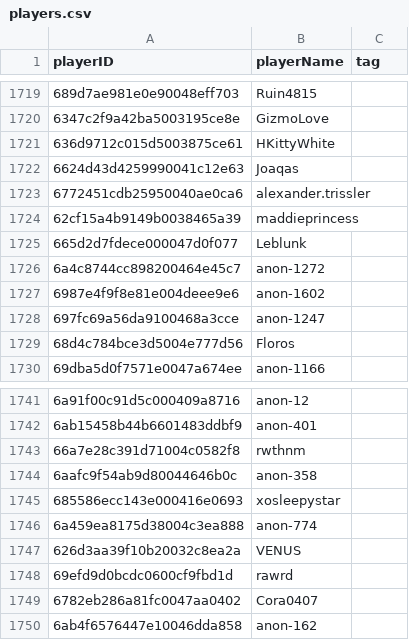
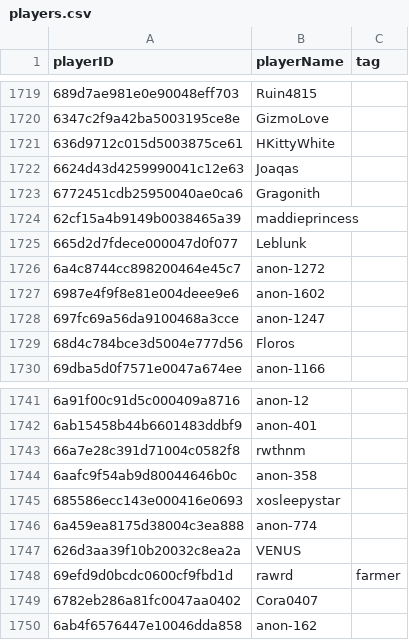
Before and after one commit to jooper440-creator/claw-tracker-site, a CSV file: players.csv, drawn as a sheet; only a part is shown, gaps mark what is left out; the diff covers the shown part only.

Commit message:
updated player list 2,041 players.

```diff
--- a/players.csv
+++ b/players.csv
@@ -1722,3 +1722,3 @@ playerID,playerName,tag
 6624d43d4259990041c12e63,Joaqas,
-6772451cdb25950040ae0ca6,alexander.trissler,
+6772451cdb25950040ae0ca6,Gragonith,
 62cf15a4b9149b0038465a39,maddieprincess,
@@ -1747,3 +1747,3 @@ playerID,playerName,tag
 626d3aa39f10b20032c8ea2a,VENUS,
-69efd9d0bcdc0600cf9fbd1d,rawrd,
+69efd9d0bcdc0600cf9fbd1d,rawrd,farmer
 6782eb286a81fc0047aa0402,Cora0407,
```
Also changed, not shown: 33 added rows elsewhere in this file.
